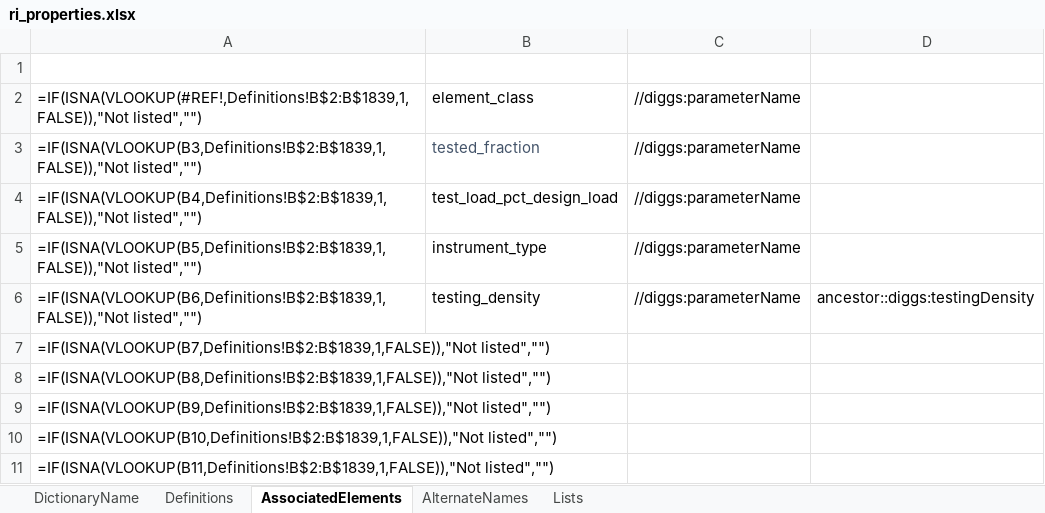
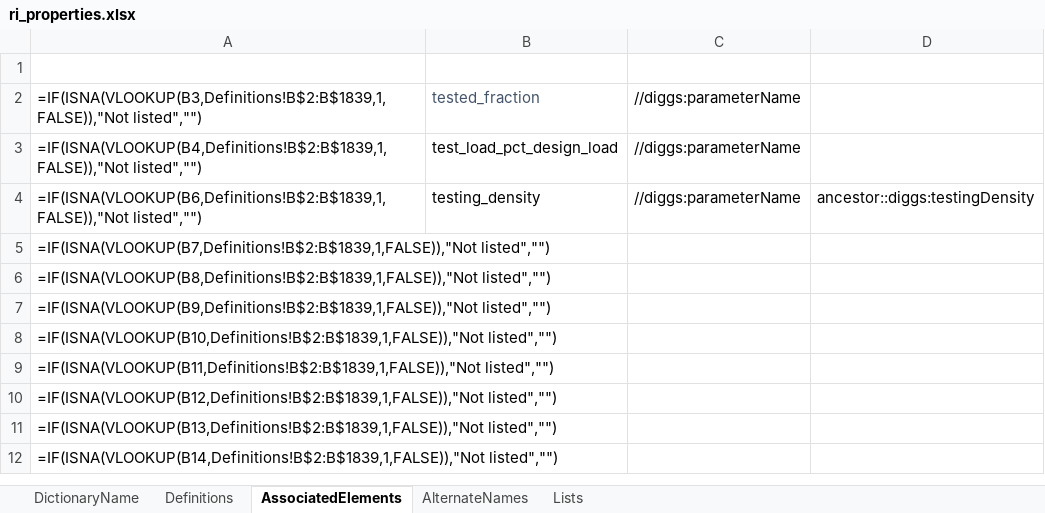
Before and after one commit to DIGGSml/def, an Excel workbook: Codelist Excel Files and Conversion Templates to XML/ri_properties.xlsx, sheet AssociatedElements, drawn as a sheet; only a part is shown; the shorter side is filled out with more unchanged rows; values as stored, in another font and other column widths than the file's, no borders; formulas without a stored value are shown as written; table styles not drawn; the diff names each change by its address in the sheet, - before the commit and + after, or states it on an @@ line.

```diff
--- a/Codelist Excel Files and Conversion Templates to XML/ri_properties.xlsx (sheet AssociatedElements)
+++ b/Codelist Excel Files and Conversion Templates to XML/ri_properties.xlsx (sheet AssociatedElements)
-row 2: =IF(ISNA(VLOOKUP(#REF!,Definitions!B$2:B$1839,1,FALSE)),"Not listed","") | element_class | //diggs:parameterName
-row 5: =IF(ISNA(VLOOKUP(B5,Definitions!B$2:B$1839,1,FALSE)),"Not listed","") | instrument_type | //diggs:parameterName
```
Also changed, not shown: sheet Definitions, 3 other files.
